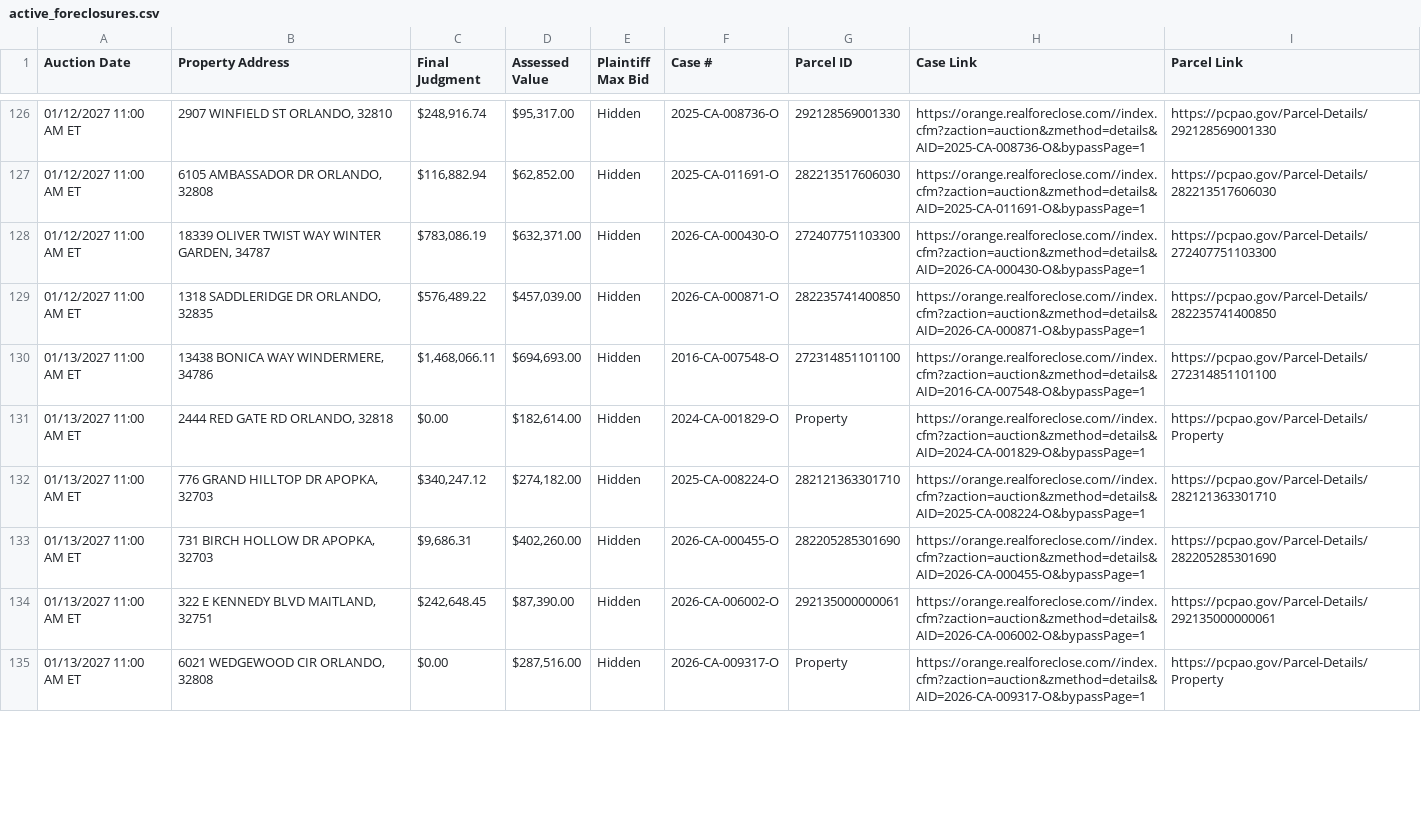
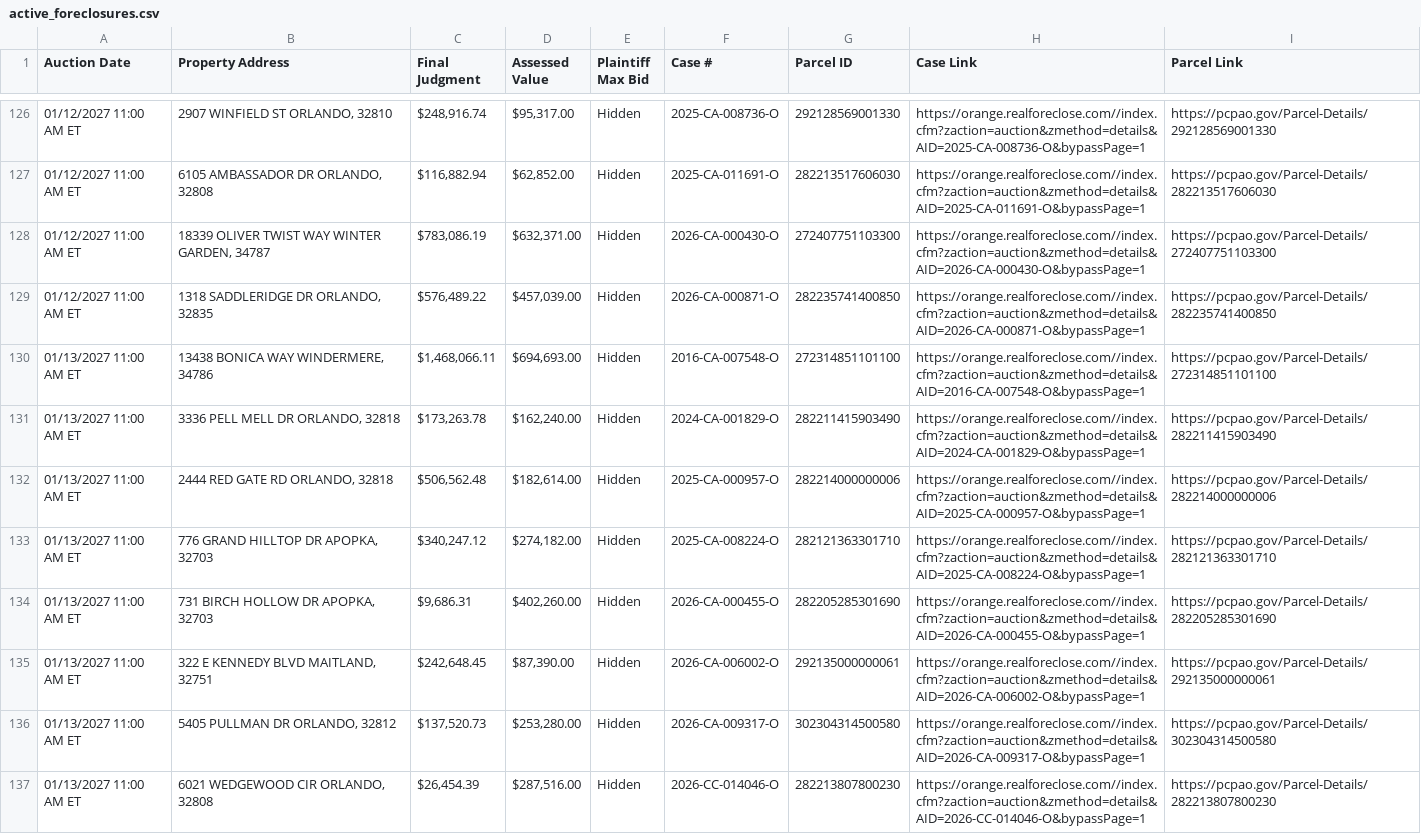
Before and after one commit to figlesias7/Realforeclose-Orange, a CSV file: data/active_foreclosures.csv, drawn as a sheet; only a part is shown, gaps mark what is left out; the diff covers the shown part only.

```diff
--- a/data/active_foreclosures.csv
+++ b/data/active_foreclosures.csv
@@ -130,3 +130,4 @@ Auction Date,Property Address,Final Judgment,Assessed Value,Plaintiff Max Bid,Ca
 01/13/2027 11:00 AM ET,"13438 BONICA WAY WINDERMERE, 34786","$1,468,066.11","$694,693.00",Hidden,2016-CA-007548-O,272314851101100,https://orange.realforeclose.com//index.cfm?zaction=auction&zmethod=details&AID=2016-CA-007548-O&bypassPage=1,https://pcpao.gov/Parcel-Details/272314851101100
-01/13/2027 11:00 AM ET,"2444 RED GATE RD ORLANDO, 32818",$0.00,"$182,614.00",Hidden,2024-CA-001829-O,Property,https://orange.realforeclose.com//index.cfm?zaction=auction&zmethod=details&AID=2024-CA-001829-O&bypassPage=1,https://pcpao.gov/Parcel-Details/Property
+01/13/2027 11:00 AM ET,"3336 PELL MELL DR ORLANDO, 32818","$173,263.78","$162,240.00",Hidden,2024-CA-001829-O,282211415903490,https://orange.realforeclose.com//index.cfm?zaction=auction&zmethod=details&AID=2024-CA-001829-O&bypassPage=1,https://pcpao.gov/Parcel-Details/282211415903490
+01/13/2027 11:00 AM ET,"2444 RED GATE RD ORLANDO, 32818","$506,562.48","$182,614.00",Hidden,2025-CA-000957-O,282214000000006,https://orange.realforeclose.com//index.cfm?zaction=auction&zmethod=details&AID=2025-CA-000957-O&bypassPage=1,https://pcpao.gov/Parcel-Details/282214000000006
 01/13/2027 11:00 AM ET,"776 GRAND HILLTOP DR APOPKA, 32703","$340,247.12","$274,182.00",Hidden,2025-CA-008224-O,282121363301710,https://orange.realforeclose.com//index.cfm?zaction=auction&zmethod=details&AID=2025-CA-008224-O&bypassPage=1,https://pcpao.gov/Parcel-Details/282121363301710
@@ -134,2 +135,3 @@ Auction Date,Property Address,Final Judgment,Assessed Value,Plaintiff Max Bid,Ca
 01/13/2027 11:00 AM ET,"322 E KENNEDY BLVD MAITLAND, 32751","$242,648.45","$87,390.00",Hidden,2026-CA-006002-O,292135000000061,https://orange.realforeclose.com//index.cfm?zaction=auction&zmethod=details&AID=2026-CA-006002-O&bypassPage=1,https://pcpao.gov/Parcel-Details/292135000000061
-01/13/2027 11:00 AM ET,"6021 WEDGEWOOD CIR ORLANDO, 32808",$0.00,"$287,516.00",Hidden,2026-CA-009317-O,Property,https://orange.realforeclose.com//index.cfm?zaction=auction&zmethod=details&AID=2026-CA-009317-O&bypassPage=1,https://pcpao.gov/Parcel-Details/Property
+01/13/2027 11:00 AM ET,"5405 PULLMAN DR ORLANDO, 32812","$137,520.73","$253,280.00",Hidden,2026-CA-009317-O,302304314500580,https://orange.realforeclose.com//index.cfm?zaction=auction&zmethod=details&AID=2026-CA-009317-O&bypassPage=1,https://pcpao.gov/Parcel-Details/302304314500580
+01/13/2027 11:00 AM ET,"6021 WEDGEWOOD CIR ORLANDO, 32808","$26,454.39","$287,516.00",Hidden,2026-CC-014046-O,282213807800230,https://orange.realforeclose.com//index.cfm?zaction=auction&zmethod=details&AID=2026-CC-014046-O&bypassPage=1,https://pcpao.gov/Parcel-Details/282213807800230
```
Also changed, not shown: 8 added rows, 2 removed rows and 20 edited cells elsewhere in this file, data/all_seen.csv, data/event_log.csv, 3 other files.
